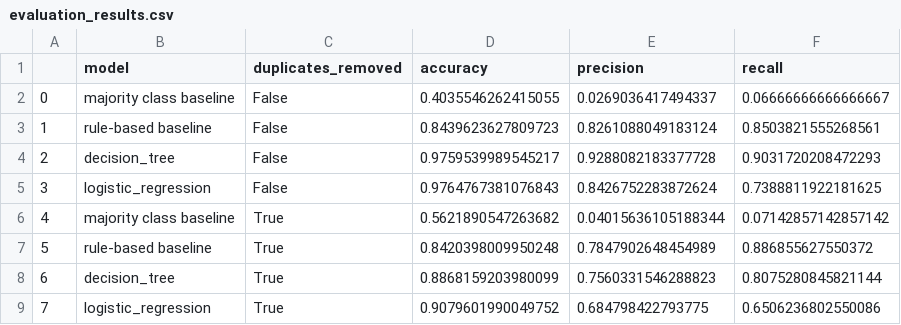
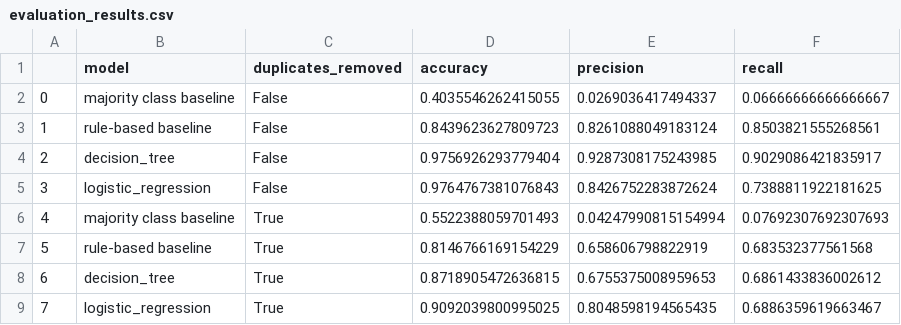
Before and after one commit to maxschwalenberg/methods_in_ai_research_03, a CSV file: output/data/evaluation_results.csv, drawn as a sheet.

```diff
--- a/output/data/evaluation_results.csv
+++ b/output/data/evaluation_results.csv
@@ -3,7 +3,7 @@
 1,rule-based baseline,False,0.8439623627809723,0.8261088049183124,0.8503821555268561
-2,decision_tree,False,0.9759539989545217,0.9288082183377728,0.9031720208472293
+2,decision_tree,False,0.9756926293779404,0.9287308175243985,0.9029086421835917
 3,logistic_regression,False,0.9764767381076843,0.8426752283872624,0.7388811922181625
-4,majority class baseline,True,0.5621890547263682,0.04015636105188344,0.07142857142857142
-5,rule-based baseline,True,0.8420398009950248,0.7847902648454989,0.886855627550372
-6,decision_tree,True,0.8868159203980099,0.7560331546288823,0.8075280845821144
-7,logistic_regression,True,0.9079601990049752,0.684798422793775,0.6506236802550086
+4,majority class baseline,True,0.5522388059701493,0.04247990815154994,0.07692307692307693
+5,rule-based baseline,True,0.8146766169154229,0.658606798822919,0.683532377561568
+6,decision_tree,True,0.8718905472636815,0.6755375008959653,0.6861433836002612
+7,logistic_regression,True,0.9092039800995025,0.8048598194565435,0.6886359619663467
```
Also changed, not shown: 4 other files.
